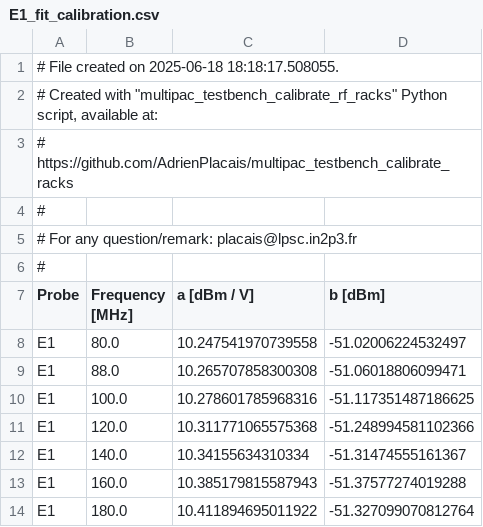
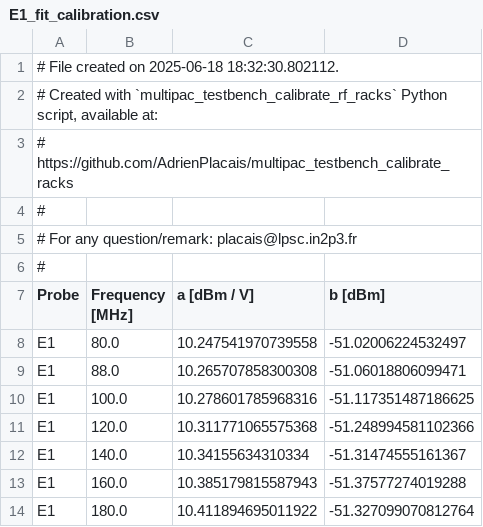
Before and after one commit to AdrienPlacais/multipac_testbench_calibrate_racks, a CSV file: data/results/E1_fit_calibration.csv, drawn as a sheet.

```diff
--- a/data/results/E1_fit_calibration.csv
+++ b/data/results/E1_fit_calibration.csv
@@ -1,3 +1,3 @@
-# File created on 2025-06-18 18:18:17.508055.
-# Created with "multipac_testbench_calibrate_rf_racks" Python script, available at:
+# File created on 2025-06-18 18:32:30.802112.
+# Created with `multipac_testbench_calibrate_rf_racks` Python script, available at:
 # https://github.com/AdrienPlacais/multipac_testbench_calibrate_racks
```
Also changed, not shown: data/results/E2_fit_calibration.csv, data/results/E3_fit_calibration.csv, 4 other files.
